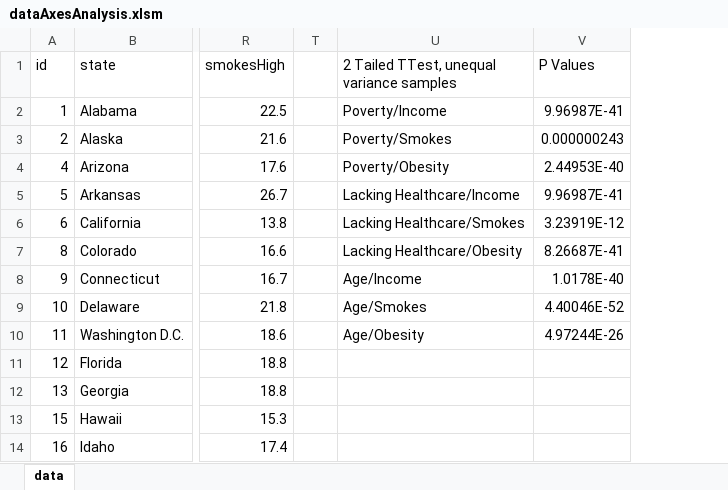
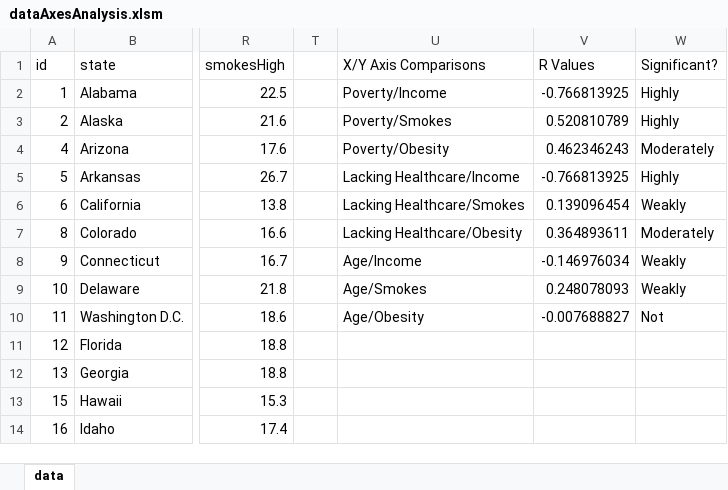
Before and after one commit to lmodenbach/D3-Challenge, an Excel workbook: assets/data/dataAxesAnalysis.xlsm, sheet data, drawn as a sheet; only a part is shown, gaps mark what is left out; values as stored, in another font and other column widths than the file's, no borders; removed rows and columns are numbered as before the commit, all else as after; the diff names each change by its address in the sheet, - before the commit and + after, or states it on an @@ line.

Commit message:
added analysis and proposal

```diff
--- a/assets/data/dataAxesAnalysis.xlsm (sheet data)
+++ b/assets/data/dataAxesAnalysis.xlsm (sheet data)
-column V (P Values), rows 2-10: 9.96987E-41 | 0.000000243 | 2.44953E-40 | 9.96987E-41 | 3.23919E-12 | 8.26687E-41 | 1.0178E-40 | 4.40046E-52 | 4.97244E-26
+column V (R Values), rows 2-10: -0.766813925 | 0.520810789 | 0.462346243 | -0.766813925 | 0.139096454 | 0.364893611 | -0.146976034 | 0.248078093 | -0.007688827
+column W (Significant?), rows 2-10: Highly | Highly | Moderately | Highly | Weakly | Moderately | Weakly | Weakly | Not
-U1: 2 Tailed TTest, unequal variance samples
+U1: X/Y Axis Comparisons
```
Also changed, not shown: 1 other file.
